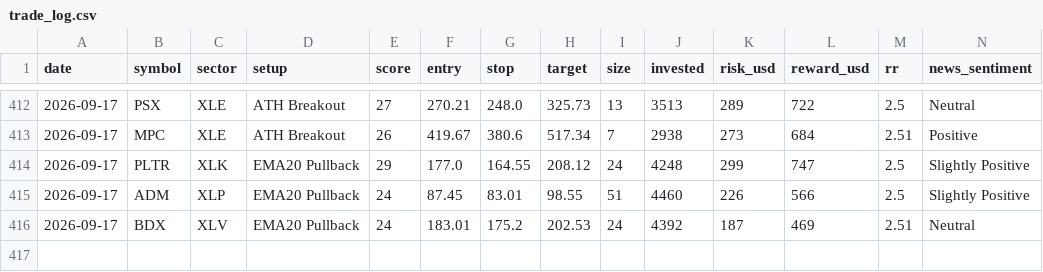
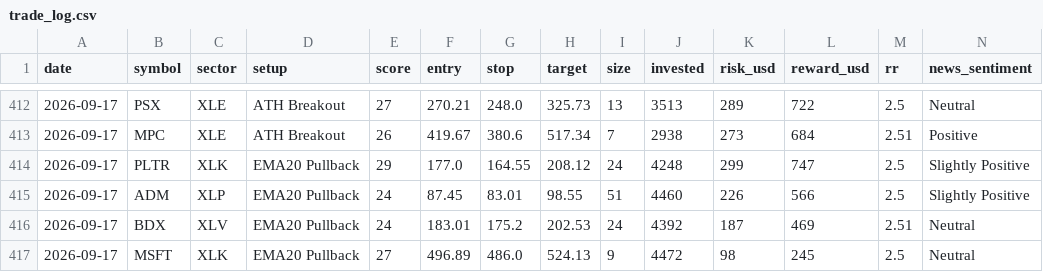
Before and after one commit to prabha-v2/swing-trading-agent-us, a CSV file: trade_log.csv, drawn as a sheet; only a part is shown, gaps mark what is left out; rows hold the shown columns only; the diff names each change by its address in the sheet, - before the commit and + after, or states it on an @@ line.

```diff
--- a/trade_log.csv
+++ b/trade_log.csv
+row 417: 2026-09-17 | MSFT | XLK | EMA20 Pullback | 27 | 496.89 | 486.0 | 524.13 | 9 | 4472 | 98 | 245 | 2.5 | Neutral
```
